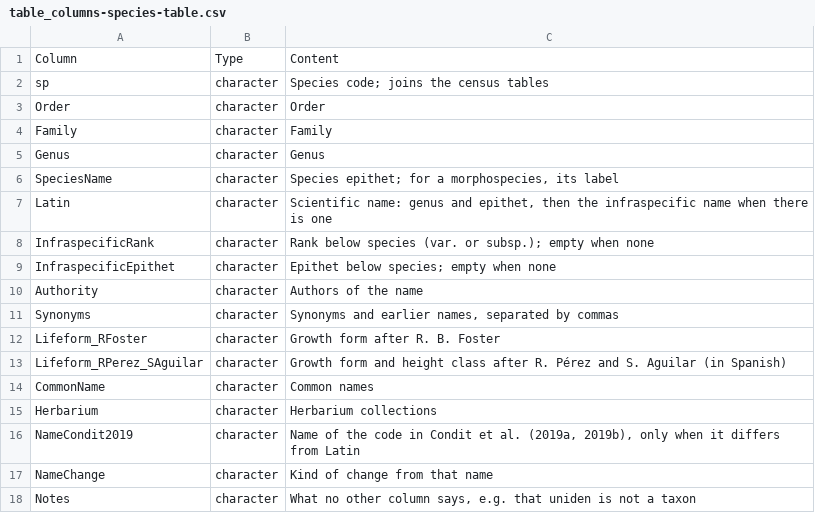
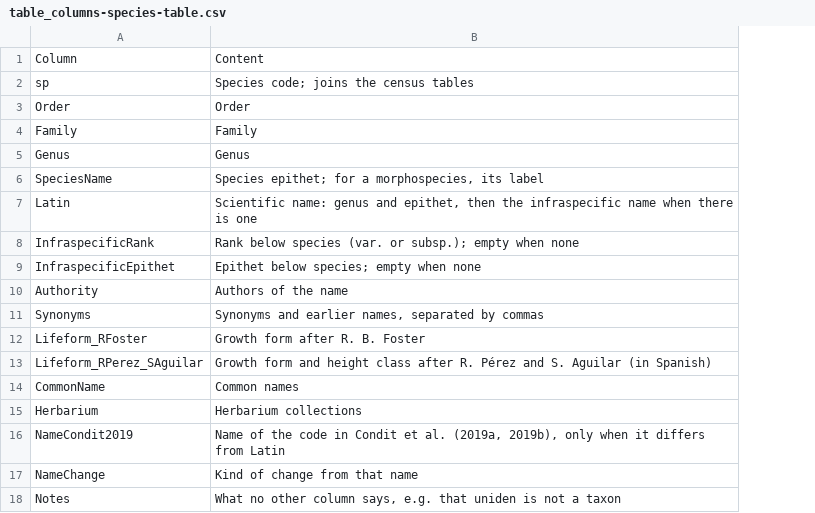
Before and after one commit to jamedina09/BCI50ha_StemReconstruction_Rtables, a CSV file: data_paper_and_repo_publication/manuscript_outputs/table_columns-species-table.csv, drawn as a sheet; the diff names each change by its address in the sheet, - before the commit and + after, or states it on an @@ line.

```diff
--- a/data_paper_and_repo_publication/manuscript_outputs/table_columns-species-table.csv
+++ b/data_paper_and_repo_publication/manuscript_outputs/table_columns-species-table.csv
-column B, rows 1-18: Type | character | character | character | character | character | character | character | character | character | character | character | character | character | character | character | character | character
```
Also changed, not shown: data_paper_and_repo_publication/manuscript_outputs/table_columns-census-tables.csv, 7 other files.
